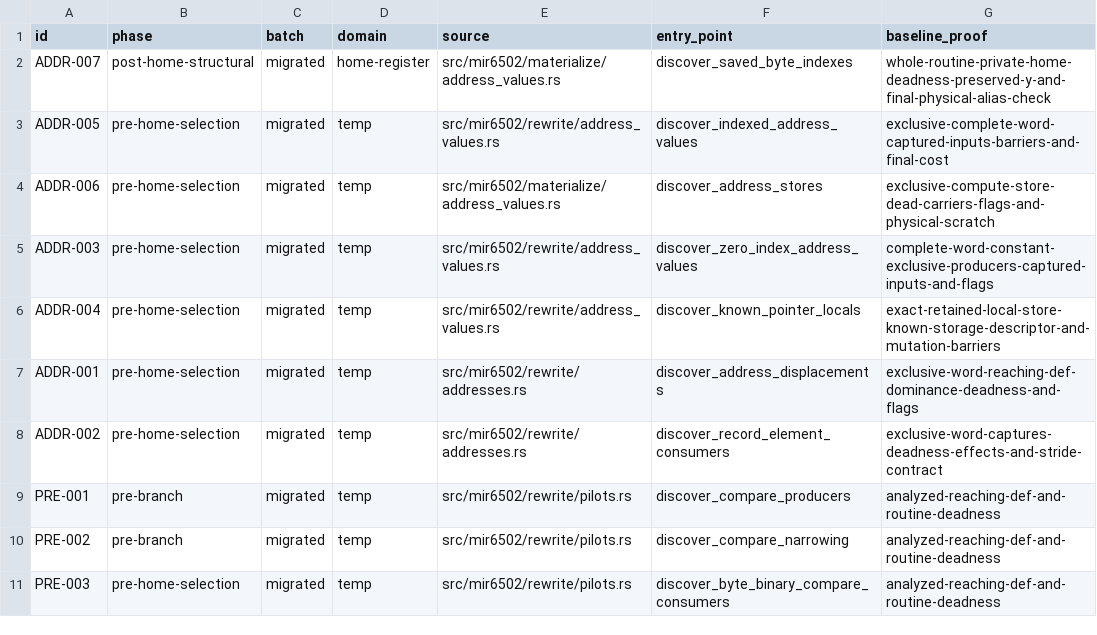
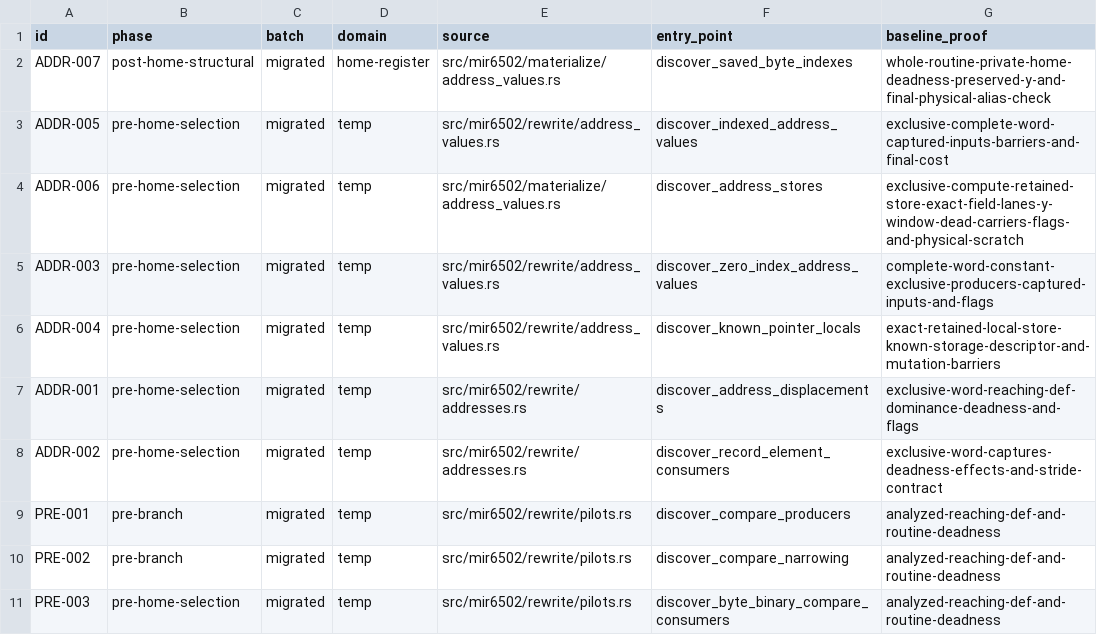
Before and after one commit to mkur/actionc, a TSV file: surveys/tn/mir6502-rewrite-migration-inventory.tsv, drawn as a sheet; only a part is shown.

Commit message:
perf(mir6502): reuse indexed addresses across retained pointer stores

```diff
--- a/surveys/tn/mir6502-rewrite-migration-inventory.tsv
+++ b/surveys/tn/mir6502-rewrite-migration-inventory.tsv
@@ -3,3 +3,3 @@ ADDR-007	post-home-structural	migrated	home-register	src/mir6502/materialize/add
 ADDR-005	pre-home-selection	migrated	temp	src/mir6502/rewrite/address_values.rs	discover_indexed_address_values	exclusive-complete-word-captured-inputs-barriers-and-final-cost
-ADDR-006	pre-home-selection	migrated	temp	src/mir6502/materialize/address_values.rs	discover_address_stores	exclusive-compute-store-dead-carriers-flags-and-physical-scratch
+ADDR-006	pre-home-selection	migrated	temp	src/mir6502/materialize/address_values.rs	discover_address_stores	exclusive-compute-retained-store-exact-field-lanes-y-window-dead-carriers-flags-and-physical-scratch
 ADDR-003	pre-home-selection	migrated	temp	src/mir6502/rewrite/address_values.rs	discover_zero_index_address_values	complete-word-constant-exclusive-producers-captured-inputs-and-flags
```
Also changed, not shown: 12 other files.
